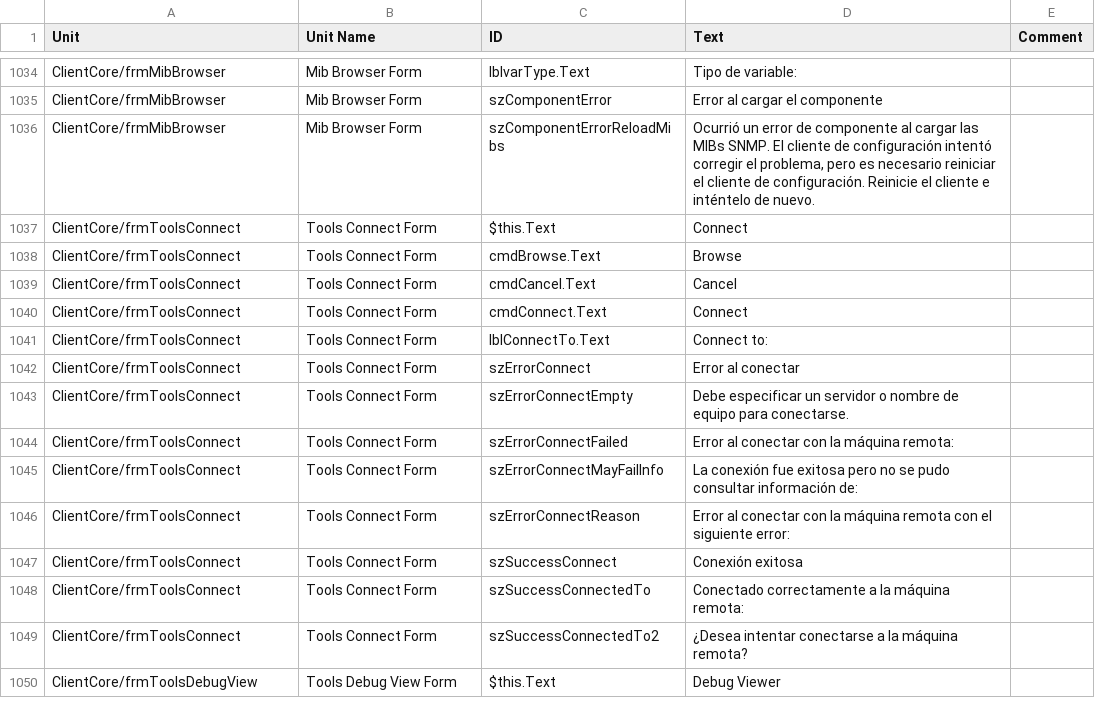
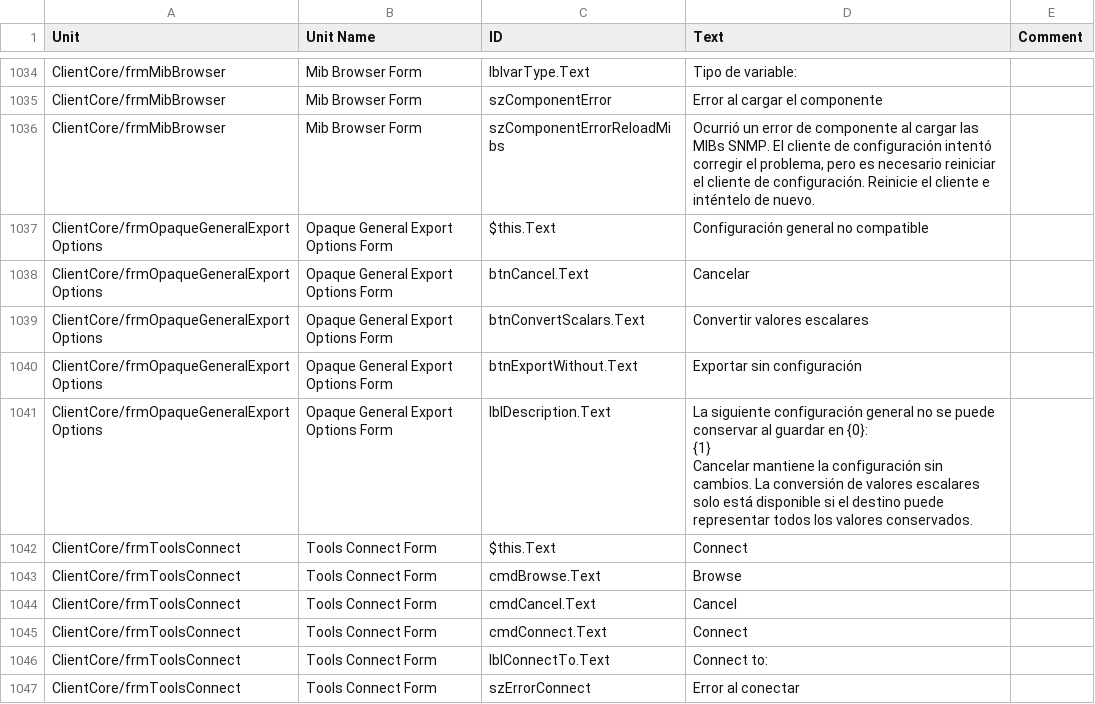
Before and after one commit to Adiscon/adiscon-community, a CSV file: language-files/clientcore/es-ES.csv, drawn as a sheet; only a part is shown, gaps mark what is left out; the shorter side is filled out with more unchanged rows.

```diff
--- a/language-files/clientcore/es-ES.csv
+++ b/language-files/clientcore/es-ES.csv
@@ -1067,2 +1067,10 @@ ClientCore/frmMibBrowser,Mib Browser Form,szComponentError,Error al cargar el co
 ClientCore/frmMibBrowser,Mib Browser Form,szComponentErrorReloadMibs,"Ocurrió un error de componente al cargar las MIBs SNMP. El cliente de configuración intentó corregir el problema, pero es necesario reiniciar el cliente de configuración. Reinicie el cliente e inténtelo de nuevo. ",
+ClientCore/frmOpaqueGeneralExportOptions,Opaque General Export Options Form,$this.Text,Configuración general no compatible,
+ClientCore/frmOpaqueGeneralExportOptions,Opaque General Export Options Form,btnCancel.Text,Cancelar,
+ClientCore/frmOpaqueGeneralExportOptions,Opaque General Export Options Form,btnConvertScalars.Text,Convertir valores escalares,
+ClientCore/frmOpaqueGeneralExportOptions,Opaque General Export Options Form,btnExportWithout.Text,Exportar sin configuración,
+ClientCore/frmOpaqueGeneralExportOptions,Opaque General Export Options Form,lblDescription.Text,"La siguiente configuración general no se puede conservar al guardar en {0}:
+{1}
+
+Cancelar mantiene la configuración sin cambios. La conversión de valores escalares solo está disponible si el destino puede representar todos los valores conservados.",
 ClientCore/frmToolsConnect,Tools Connect Form,$this.Text,Connect,
```
Also changed, not shown: language-files/clientcore/de-DE.csv, language-files/clientcore/fr-FR.csv, 5 other files.
